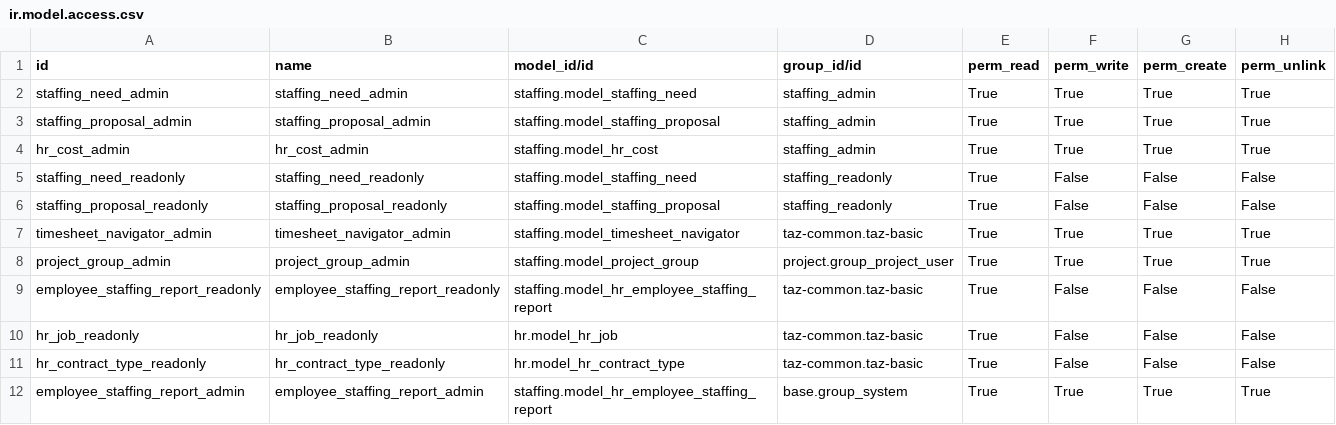
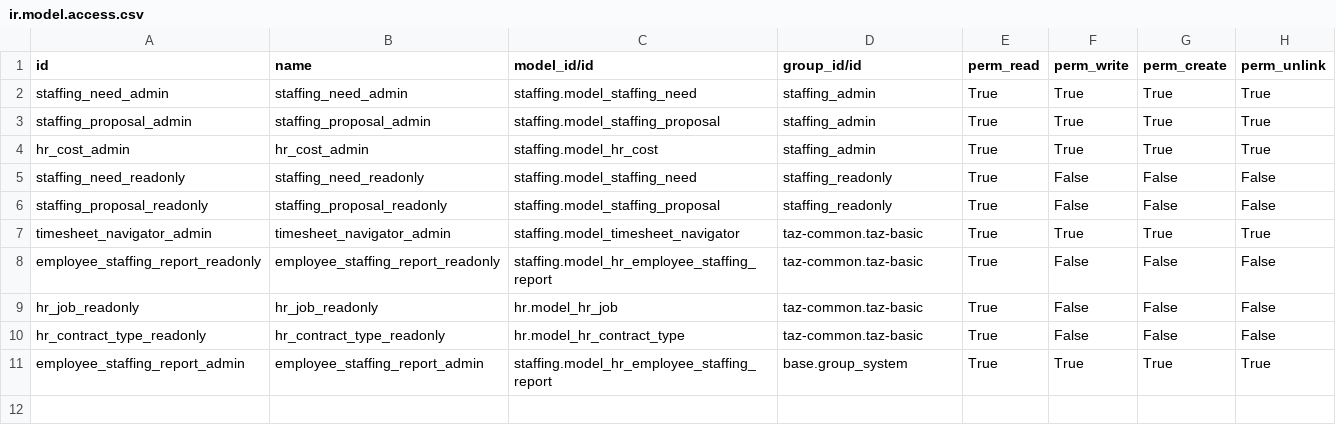
Before and after one commit to taz-paris/taz-odoo, a CSV file: staffing/security/ir.model.access.csv, drawn as a sheet.

Commit message:
Correction on staffgin modules : irrelevant project group

```diff
--- a/staffing/security/ir.model.access.csv
+++ b/staffing/security/ir.model.access.csv
@@ -7,3 +7,2 @@
 "timesheet_navigator_admin","timesheet_navigator_admin","staffing.model_timesheet_navigator","taz-common.taz-basic","True","True","True","True"
-"project_group_admin","project_group_admin","staffing.model_project_group","project.group_project_user","True","True","True","True"
 "employee_staffing_report_readonly","employee_staffing_report_readonly","staffing.model_hr_employee_staffing_report","taz-common.taz-basic","True","False","False","False"
```
